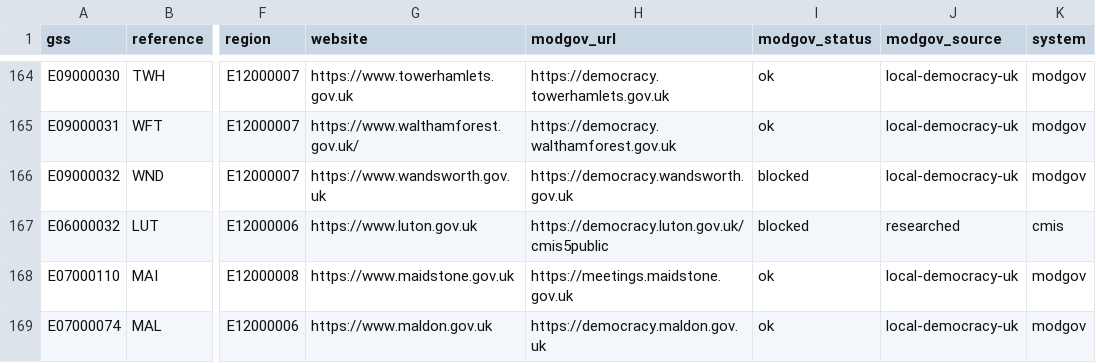
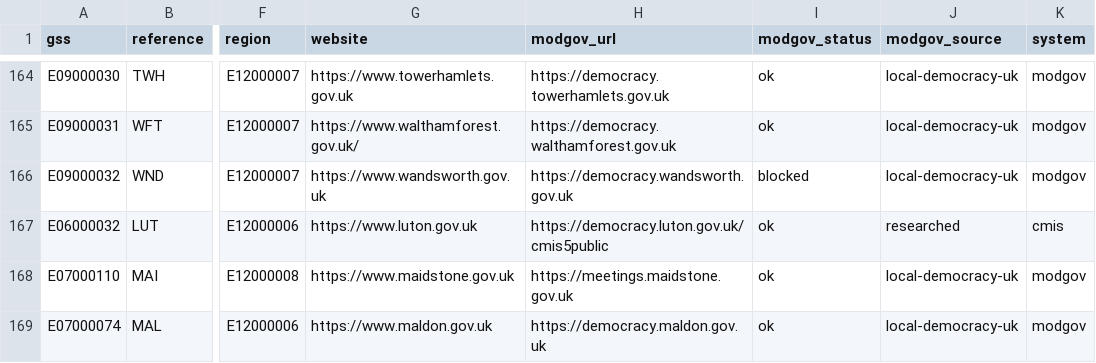
Before and after one commit to rj-mitchell/wherecouncilsstand, a CSV file: data_static/councils.csv, drawn as a sheet; only a part is shown, gaps mark what is left out; the diff names each change by its address in the sheet, - before the commit and + after, or states it on an @@ line.

```diff
--- a/data_static/councils.csv
+++ b/data_static/councils.csv
-I167 (modgov_status): blocked
+I167 (modgov_status): ok
```
Also changed, not shown: 3 other files.
